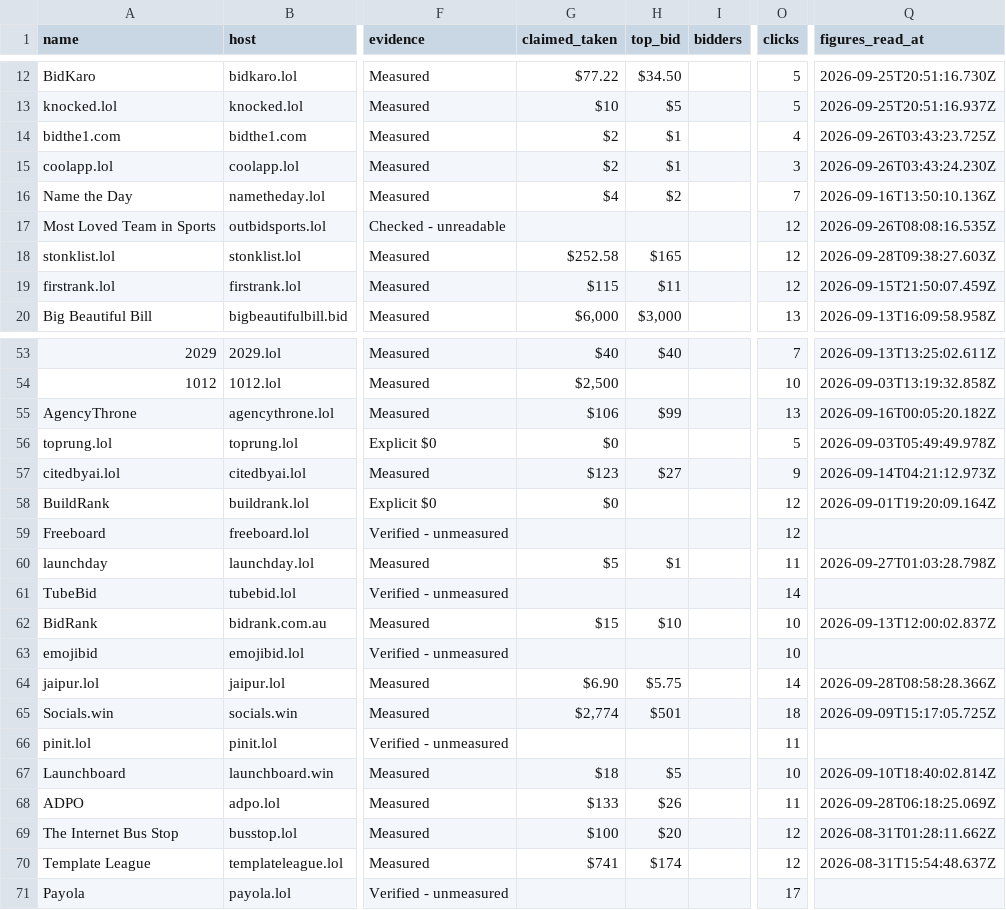
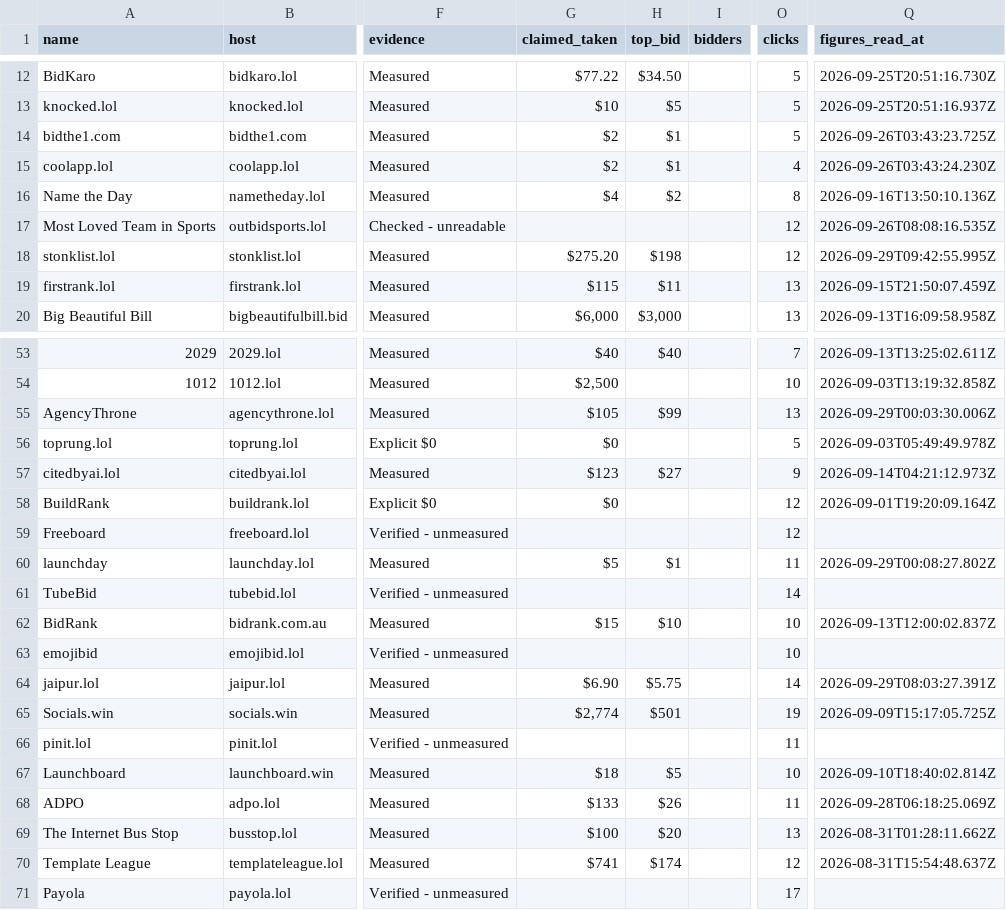
Before and after one commit to clickalex/Outbid.lol_copy_demo, a CSV file: data/outbid-market-inventory.csv, drawn as a sheet; only a part is shown, gaps mark what is left out; the diff covers the shown part only; the diff names each change by its address in the sheet, - before the commit and + after, or states it on an @@ line.

```diff
--- a/data/outbid-market-inventory.csv
+++ b/data/outbid-market-inventory.csv
-O14 (clicks): 4
+O14 (clicks): 5
-O15 (clicks): 3
+O15 (clicks): 4
-O16 (clicks): 7
+O16 (clicks): 8
-G18 (claimed_taken): $252.58
+G18 (claimed_taken): $275.20
-H18 (top_bid): $165
+H18 (top_bid): $198
-Q18 (figures_read_at): 2026-09-28T09:38:27.603Z
+Q18 (figures_read_at): 2026-09-29T09:42:55.995Z
-O19 (clicks): 12
+O19 (clicks): 13
-G55 (claimed_taken): $106
+G55 (claimed_taken): $105
-Q55 (figures_read_at): 2026-09-16T00:05:20.182Z
+Q55 (figures_read_at): 2026-09-29T00:03:30.006Z
-Q60 (figures_read_at): 2026-09-27T01:03:28.798Z
+Q60 (figures_read_at): 2026-09-29T00:08:27.802Z
-Q64 (figures_read_at): 2026-09-28T08:58:28.366Z
+Q64 (figures_read_at): 2026-09-29T08:03:27.391Z
-O65 (clicks): 18
+O65 (clicks): 19
-O69 (clicks): 12
+O69 (clicks): 13
```
Also changed, not shown: 47 edited cells elsewhere in this file, 4 other files.
